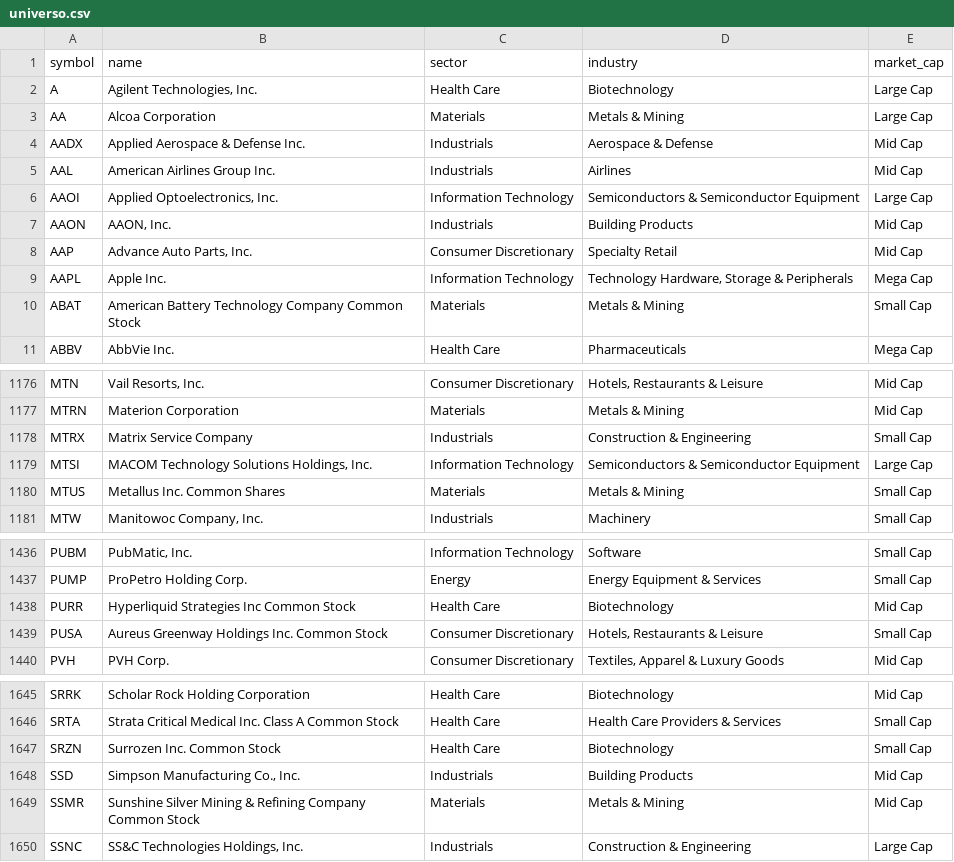
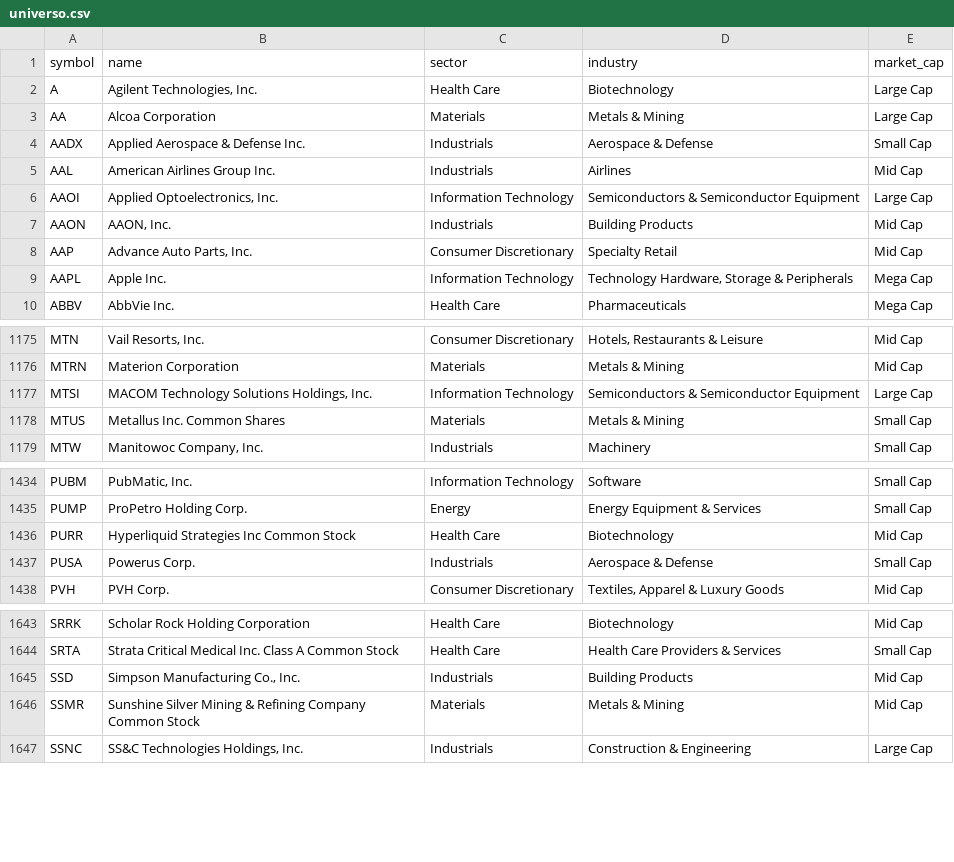
Before and after one commit to gbalocchi/datos-acciones, a CSV file: datos/universo.csv, drawn as a sheet; only a part is shown, gaps mark what is left out; the diff covers the shown part only.

```diff
--- a/datos/universo.csv
+++ b/datos/universo.csv
@@ -3,3 +3,3 @@ A,"Agilent Technologies, Inc.",Health Care,Biotechnology,Large Cap
 AA,Alcoa Corporation,Materials,Metals & Mining,Large Cap
-AADX,Applied Aerospace & Defense Inc.,Industrials,Aerospace & Defense,Mid Cap
+AADX,Applied Aerospace & Defense Inc.,Industrials,Aerospace & Defense,Small Cap
 AAL,American Airlines Group Inc.,Industrials,Airlines,Mid Cap
@@ -9,3 +9,2 @@ AAP,"Advance Auto Parts, Inc.",Consumer Discretionary,Specialty Retail,Mid Cap
 AAPL,Apple Inc.,Information Technology,"Technology Hardware, Storage & Peripherals",Mega Cap
-ABAT,American Battery Technology Company Common Stock,Materials,Metals & Mining,Small Cap
 ABBV,AbbVie Inc.,Health Care,Pharmaceuticals,Mega Cap
@@ -1177,3 +1176,2 @@ MTN,"Vail Resorts, Inc.",Consumer Discretionary,"Hotels, Restaurants & Leisure",
 MTRN,Materion Corporation,Materials,Metals & Mining,Mid Cap
-MTRX,Matrix Service Company,Industrials,Construction & Engineering,Small Cap
 MTSI,"MACOM Technology Solutions Holdings, Inc.",Information Technology,Semiconductors & Semiconductor Equipment,Large Cap
@@ -1438,3 +1436,3 @@ PUMP,ProPetro Holding Corp.,Energy,Energy Equipment & Services,Small Cap
 PURR,Hyperliquid Strategies Inc Common Stock,Health Care,Biotechnology,Mid Cap
-PUSA,Aureus Greenway Holdings Inc. Common Stock,Consumer Discretionary,"Hotels, Restaurants & Leisure",Small Cap
+PUSA,Powerus Corp.,Industrials,Aerospace & Defense,Small Cap
 PVH,PVH Corp.,Consumer Discretionary,"Textiles, Apparel & Luxury Goods",Mid Cap
@@ -1646,3 +1644,2 @@ SRRK,Scholar Rock Holding Corporation,Health Care,Biotechnology,Mid Cap
 SRTA,Strata Critical Medical Inc. Class A Common Stock,Health Care,Health Care Providers & Services,Small Cap
-SRZN,Surrozen Inc. Common Stock,Health Care,Biotechnology,Small Cap
 SSD,"Simpson Manufacturing Co., Inc.",Industrials,Building Products,Mid Cap
```
Also changed, not shown: 22 edited cells elsewhere in this file, datos/volume.csv, 41 other files.
